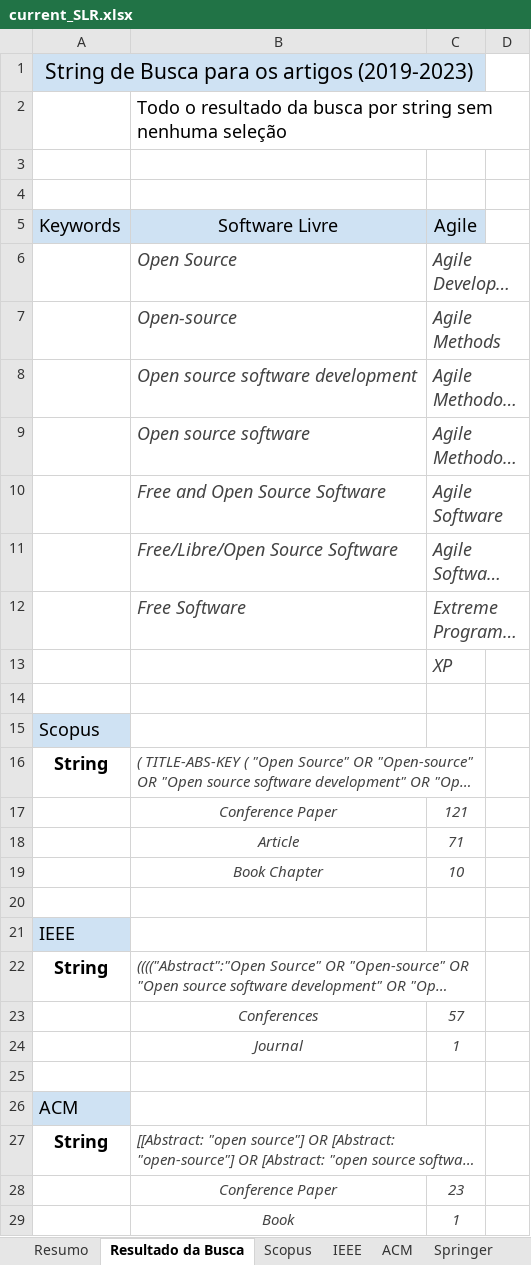
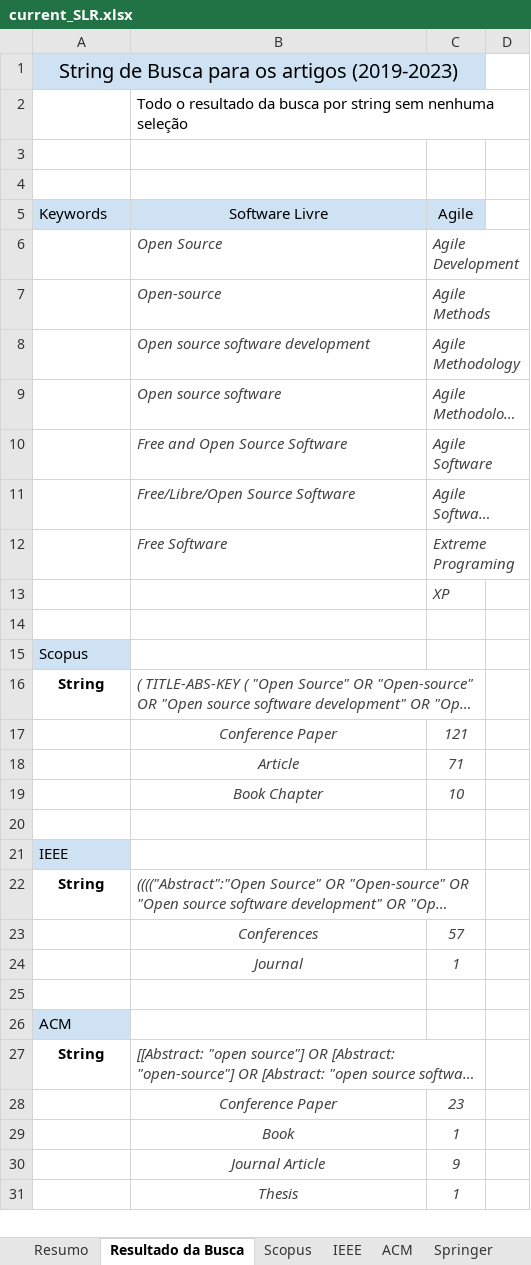
Before and after one commit to Lucack/Agile_and_FLOSS, an Excel workbook: current_SLR.xlsx, sheet Resultado da Busca, drawn as a sheet; only a part is shown; the shorter side is filled out with more unchanged rows; long unchanged cells end in …; values as stored, in another font and other column widths than the file's, no borders; charts and pictures not drawn; the diff covers the shown part only; the diff names each change by its address in the sheet, - before the commit and + after, or states it on an @@ line.

```diff
--- a/current_SLR.xlsx (sheet Resultado da Busca)
+++ b/current_SLR.xlsx (sheet Resultado da Busca)
@@ A1 text size: smaller @@
@@ B2 text size: smaller @@
@@ A5:C5 text size: smaller @@
@@ B6:C12 text size: smaller @@
@@ C13 text size: smaller @@
@@ A15:A16 text size: smaller @@
@@ A21:A22 text size: smaller @@
@@ A26:A27 text size: smaller @@
```
Also changed, not shown: 1 edited cell and cell formats elsewhere in this sheet, sheet Scopus, sheet Springer, sheet ACM, sheet IEEE, sheet Resumo, charts or pictures, 1 other file.
